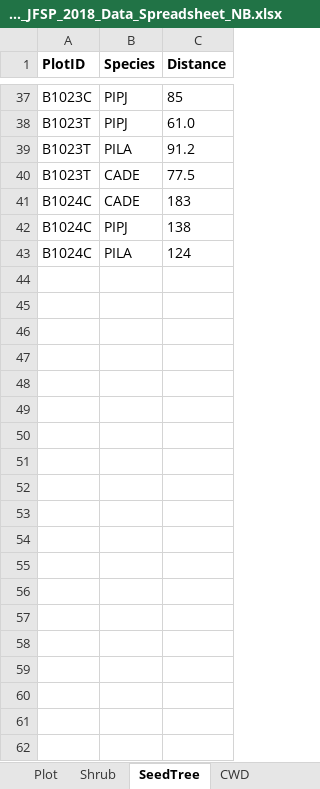
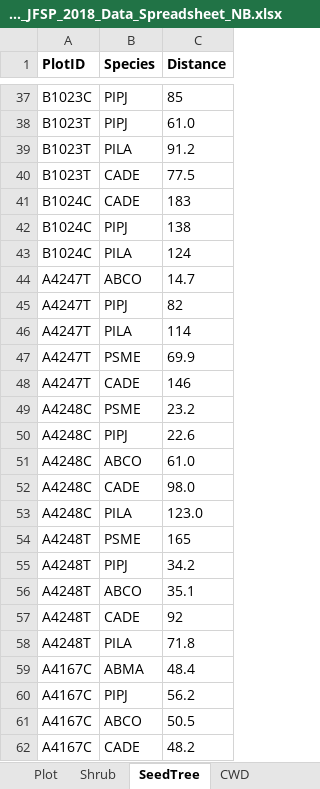
Before and after one commit to LatimerLab/postfire-management, an Excel workbook: data/field-raw/Latimer_JFSP_2018_Data_Spreadsheet_NB.xlsx, sheet SeedTree, drawn as a sheet; only a part is shown, gaps mark what is left out; values as stored, in another font and other column widths than the file's, no borders; the diff covers the shown part only; the diff names each change by its address in the sheet, - before the commit and + after, or states it on an @@ line.

```diff
--- a/data/field-raw/Latimer_JFSP_2018_Data_Spreadsheet_NB.xlsx (sheet SeedTree)
+++ b/data/field-raw/Latimer_JFSP_2018_Data_Spreadsheet_NB.xlsx (sheet SeedTree)
+row 44: A4247T | ABCO | 14.7
+row 45: A4247T | PIPJ | 82
+row 46: A4247T | PILA | 114
+row 47: A4247T | PSME | 69.9
+row 48: A4247T | CADE | 146
+row 49: A4248C | PSME | 23.2
+row 50: A4248C | PIPJ | 22.6
+row 51: A4248C | ABCO | 61.0
+row 52: A4248C | CADE | 98.0
+row 53: A4248C | PILA | 123.0
+row 54: A4248T | PSME | 165
+row 55: A4248T | PIPJ | 34.2
+row 56: A4248T | ABCO | 35.1
+row 57: A4248T | CADE | 92
+row 58: A4248T | PILA | 71.8
+row 59: A4167C | ABMA | 48.4
+row 60: A4167C | PIPJ | 56.2
+row 61: A4167C | ABCO | 50.5
+row 62: A4167C | CADE | 48.2
```
Also changed, not shown: 37 added rows elsewhere in this sheet, sheet Seedlings_Plot, sheet Plot, sheet PrefireTrees, sheet CWD, sheet Shrub, sheet Seedlings_Transect, 2 more sheets, data/field-raw/Latimer_JFSP_2018_Data_Spreadsheet_AG.xlsx, data/field-raw/Latimer_JFSP_2018_Data_Spreadsheet_CM.xlsx, 17 other files.
